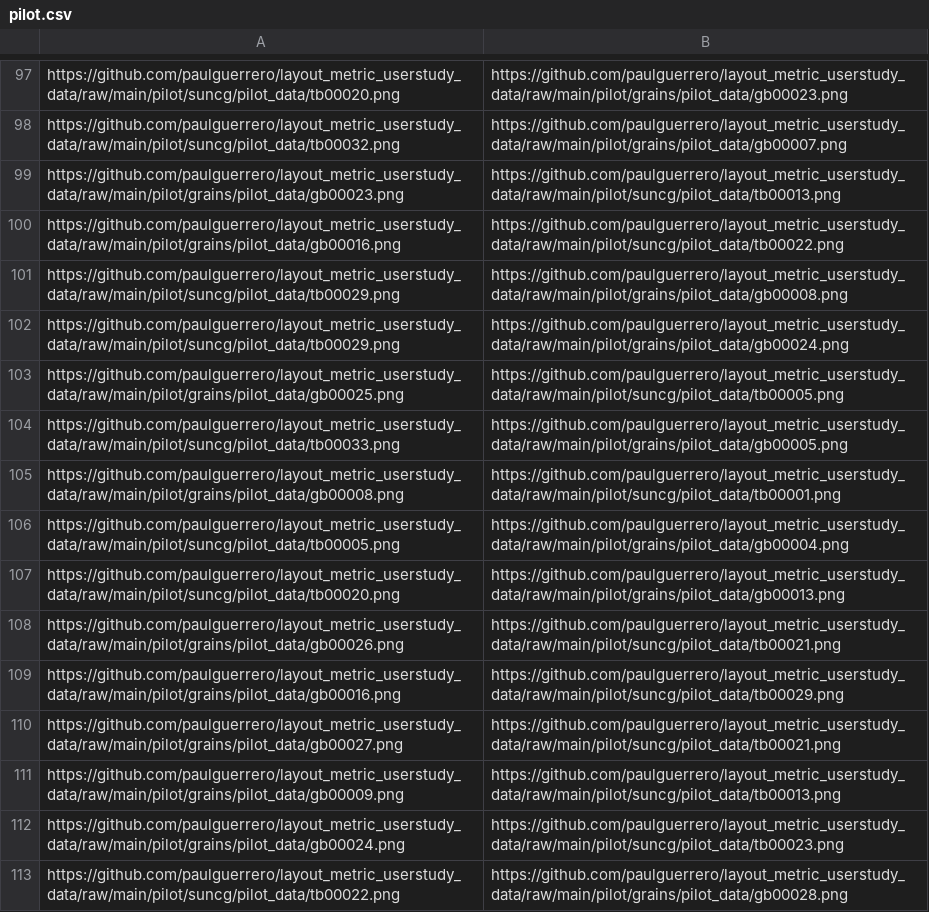
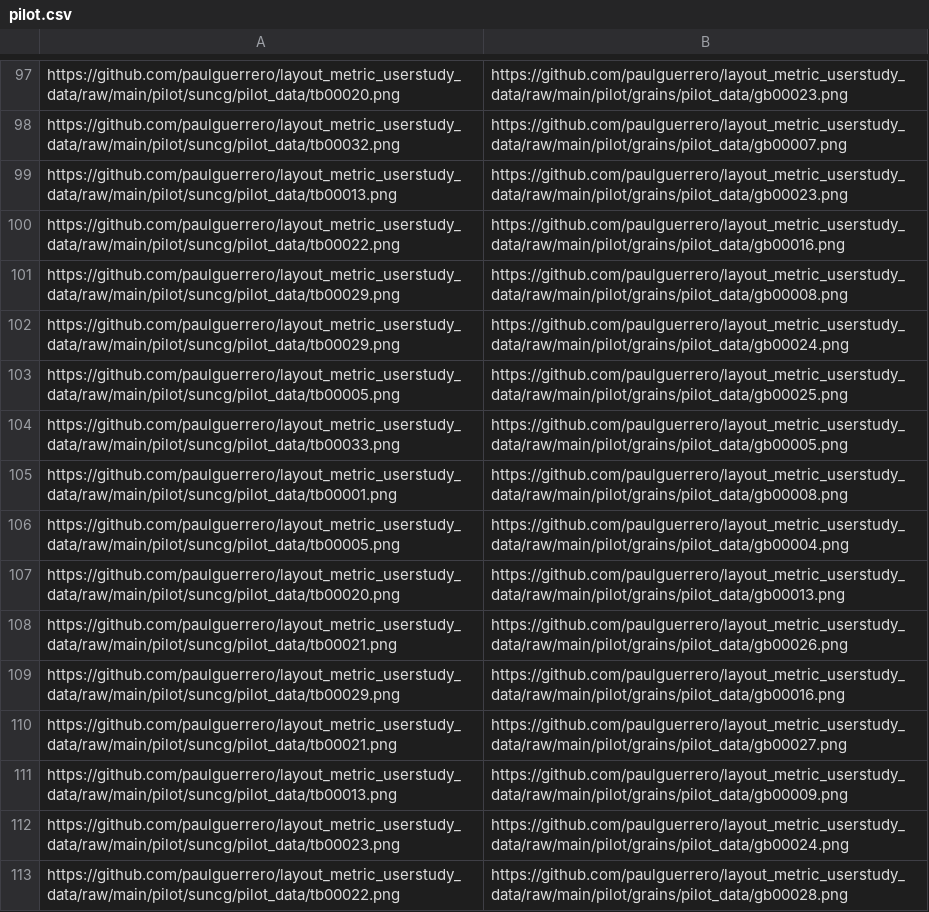
Before and after one commit to paulguerrero/layout_metric_userstudy_data, a CSV file: pilot.csv, drawn as a sheet; only a part is shown, gaps mark what is left out; the diff covers the shown part only.

```diff
--- a/pilot.csv
+++ b/pilot.csv
@@ -98,16 +98,16 @@ https://github.com/paulguerrero/layout_metric_userstudy_data/raw/main/pilot/sunc
 https://github.com/paulguerrero/layout_metric_userstudy_data/raw/main/pilot/suncg/pilot_data/tb00032.png,https://github.com/paulguerrero/layout_metric_userstudy_data/raw/main/pilot/grains/pilot_data/gb00007.png
-https://github.com/paulguerrero/layout_metric_userstudy_data/raw/main/pilot/grains/pilot_data/gb00023.png,https://github.com/paulguerrero/layout_metric_userstudy_data/raw/main/pilot/suncg/pilot_data/tb00013.png
-https://github.com/paulguerrero/layout_metric_userstudy_data/raw/main/pilot/grains/pilot_data/gb00016.png,https://github.com/paulguerrero/layout_metric_userstudy_data/raw/main/pilot/suncg/pilot_data/tb00022.png
+https://github.com/paulguerrero/layout_metric_userstudy_data/raw/main/pilot/suncg/pilot_data/tb00013.png,https://github.com/paulguerrero/layout_metric_userstudy_data/raw/main/pilot/grains/pilot_data/gb00023.png
+https://github.com/paulguerrero/layout_metric_userstudy_data/raw/main/pilot/suncg/pilot_data/tb00022.png,https://github.com/paulguerrero/layout_metric_userstudy_data/raw/main/pilot/grains/pilot_data/gb00016.png
 https://github.com/paulguerrero/layout_metric_userstudy_data/raw/main/pilot/suncg/pilot_data/tb00029.png,https://github.com/paulguerrero/layout_metric_userstudy_data/raw/main/pilot/grains/pilot_data/gb00008.png
 https://github.com/paulguerrero/layout_metric_userstudy_data/raw/main/pilot/suncg/pilot_data/tb00029.png,https://github.com/paulguerrero/layout_metric_userstudy_data/raw/main/pilot/grains/pilot_data/gb00024.png
-https://github.com/paulguerrero/layout_metric_userstudy_data/raw/main/pilot/grains/pilot_data/gb00025.png,https://github.com/paulguerrero/layout_metric_userstudy_data/raw/main/pilot/suncg/pilot_data/tb00005.png
+https://github.com/paulguerrero/layout_metric_userstudy_data/raw/main/pilot/suncg/pilot_data/tb00005.png,https://github.com/paulguerrero/layout_metric_userstudy_data/raw/main/pilot/grains/pilot_data/gb00025.png
 https://github.com/paulguerrero/layout_metric_userstudy_data/raw/main/pilot/suncg/pilot_data/tb00033.png,https://github.com/paulguerrero/layout_metric_userstudy_data/raw/main/pilot/grains/pilot_data/gb00005.png
-https://github.com/paulguerrero/layout_metric_userstudy_data/raw/main/pilot/grains/pilot_data/gb00008.png,https://github.com/paulguerrero/layout_metric_userstudy_data/raw/main/pilot/suncg/pilot_data/tb00001.png
+https://github.com/paulguerrero/layout_metric_userstudy_data/raw/main/pilot/suncg/pilot_data/tb00001.png,https://github.com/paulguerrero/layout_metric_userstudy_data/raw/main/pilot/grains/pilot_data/gb00008.png
 https://github.com/paulguerrero/layout_metric_userstudy_data/raw/main/pilot/suncg/pilot_data/tb00005.png,https://github.com/paulguerrero/layout_metric_userstudy_data/raw/main/pilot/grains/pilot_data/gb00004.png
 https://github.com/paulguerrero/layout_metric_userstudy_data/raw/main/pilot/suncg/pilot_data/tb00020.png,https://github.com/paulguerrero/layout_metric_userstudy_data/raw/main/pilot/grains/pilot_data/gb00013.png
-https://github.com/paulguerrero/layout_metric_userstudy_data/raw/main/pilot/grains/pilot_data/gb00026.png,https://github.com/paulguerrero/layout_metric_userstudy_data/raw/main/pilot/suncg/pilot_data/tb00021.png
-https://github.com/paulguerrero/layout_metric_userstudy_data/raw/main/pilot/grains/pilot_data/gb00016.png,https://github.com/paulguerrero/layout_metric_userstudy_data/raw/main/pilot/suncg/pilot_data/tb00029.png
-https://github.com/paulguerrero/layout_metric_userstudy_data/raw/main/pilot/grains/pilot_data/gb00027.png,https://github.com/paulguerrero/layout_metric_userstudy_data/raw/main/pilot/suncg/pilot_data/tb00021.png
-https://github.com/paulguerrero/layout_metric_userstudy_data/raw/main/pilot/grains/pilot_data/gb00009.png,https://github.com/paulguerrero/layout_metric_userstudy_data/raw/main/pilot/suncg/pilot_data/tb00013.png
-https://github.com/paulguerrero/layout_metric_userstudy_data/raw/main/pilot/grains/pilot_data/gb00024.png,https://github.com/paulguerrero/layout_metric_userstudy_data/raw/main/pilot/suncg/pilot_data/tb00023.png
+https://github.com/paulguerrero/layout_metric_userstudy_data/raw/main/pilot/suncg/pilot_data/tb00021.png,https://github.com/paulguerrero/layout_metric_userstudy_data/raw/main/pilot/grains/pilot_data/gb00026.png
+https://github.com/paulguerrero/layout_metric_userstudy_data/raw/main/pilot/suncg/pilot_data/tb00029.png,https://github.com/paulguerrero/layout_metric_userstudy_data/raw/main/pilot/grains/pilot_data/gb00016.png
+https://github.com/paulguerrero/layout_metric_userstudy_data/raw/main/pilot/suncg/pilot_data/tb00021.png,https://github.com/paulguerrero/layout_metric_userstudy_data/raw/main/pilot/grains/pilot_data/gb00027.png
+https://github.com/paulguerrero/layout_metric_userstudy_data/raw/main/pilot/suncg/pilot_data/tb00013.png,https://github.com/paulguerrero/layout_metric_userstudy_data/raw/main/pilot/grains/pilot_data/gb00009.png
+https://github.com/paulguerrero/layout_metric_userstudy_data/raw/main/pilot/suncg/pilot_data/tb00023.png,https://github.com/paulguerrero/layout_metric_userstudy_data/raw/main/pilot/grains/pilot_data/gb00024.png
 https://github.com/paulguerrero/layout_metric_userstudy_data/raw/main/pilot/suncg/pilot_data/tb00022.png,https://github.com/paulguerrero/layout_metric_userstudy_data/raw/main/pilot/grains/pilot_data/gb00028.png
```
Also changed, not shown: 172 edited cells elsewhere in this file, 40 other files.
